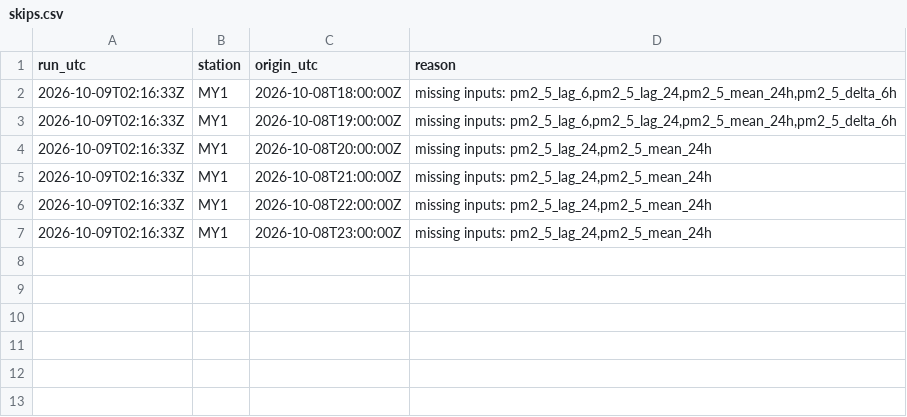
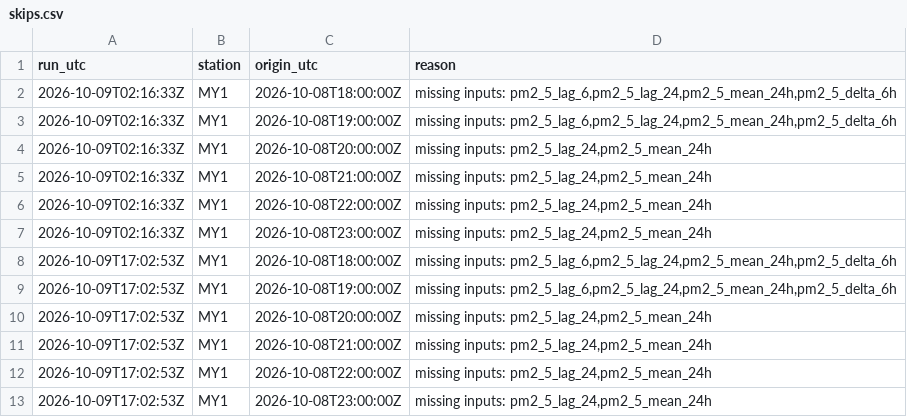
Before and after one commit to abdullahiali1545-arch/when-should-you-trust-the-forecast, a CSV file: data/live/skips.csv, drawn as a sheet.

```diff
--- a/data/live/skips.csv
+++ b/data/live/skips.csv
@@ -7 +7,7 @@ run_utc,station,origin_utc,reason
 2026-10-09T02:16:33Z,MY1,2026-10-08T23:00:00Z,"missing inputs: pm2_5_lag_24,pm2_5_mean_24h"
+2026-10-09T17:02:53Z,MY1,2026-10-08T18:00:00Z,"missing inputs: pm2_5_lag_6,pm2_5_lag_24,pm2_5_mean_24h,pm2_5_delta_6h"
+2026-10-09T17:02:53Z,MY1,2026-10-08T19:00:00Z,"missing inputs: pm2_5_lag_6,pm2_5_lag_24,pm2_5_mean_24h,pm2_5_delta_6h"
+2026-10-09T17:02:53Z,MY1,2026-10-08T20:00:00Z,"missing inputs: pm2_5_lag_24,pm2_5_mean_24h"
+2026-10-09T17:02:53Z,MY1,2026-10-08T21:00:00Z,"missing inputs: pm2_5_lag_24,pm2_5_mean_24h"
+2026-10-09T17:02:53Z,MY1,2026-10-08T22:00:00Z,"missing inputs: pm2_5_lag_24,pm2_5_mean_24h"
+2026-10-09T17:02:53Z,MY1,2026-10-08T23:00:00Z,"missing inputs: pm2_5_lag_24,pm2_5_mean_24h"
```
Also changed, not shown: 1 other file.
